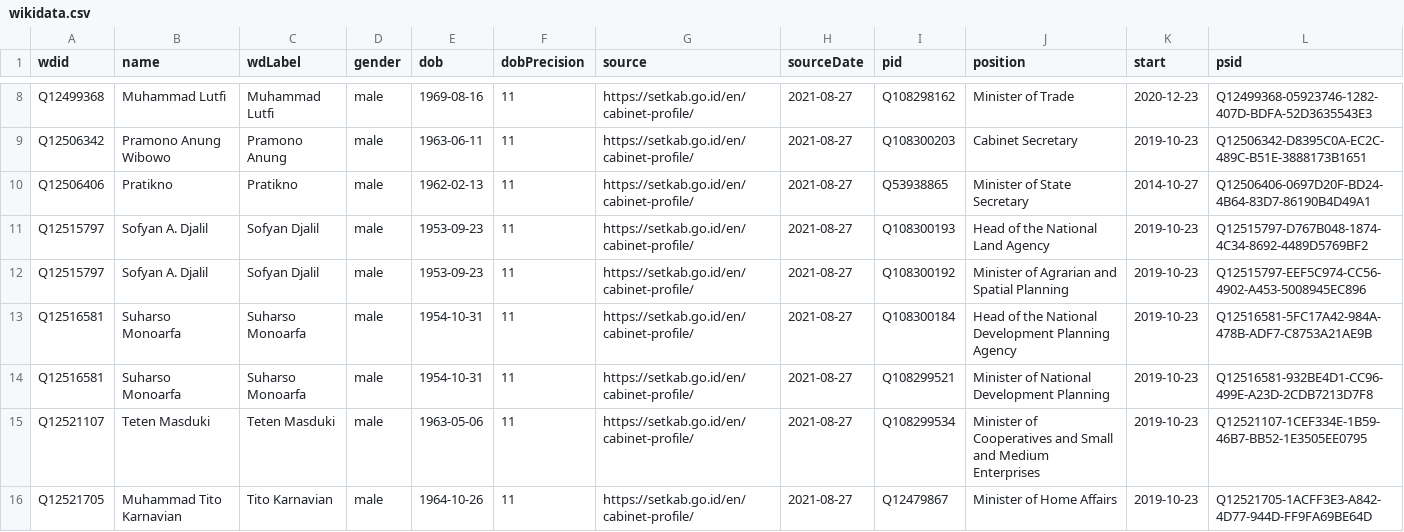
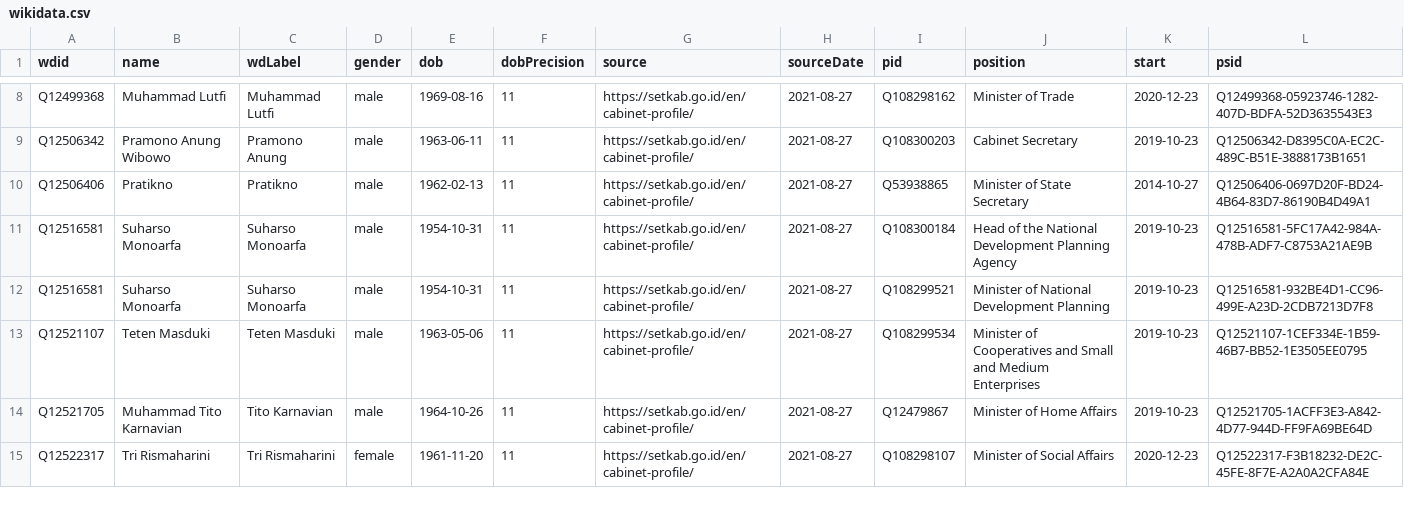
Before and after one commit to every-politician-scrapers/indonesia-ministers, a CSV file: sources/official/wikidata.csv, drawn as a sheet; only a part is shown, gaps mark what is left out; the shorter side is filled out with more unchanged rows; removed rows and columns are numbered as before the commit, all else as after; the diff covers the shown part only; the diff names each change by its address in the sheet, - before the commit and + after, or states it on an @@ line.

Commit message:
Compare external sources to Wikidata

```diff
--- a/sources/official/wikidata.csv
+++ b/sources/official/wikidata.csv
-row 11: Q12515797 | Sofyan A. Djalil | Sofyan Djalil | male | 1953-09-23 | 11 | https://setkab.go.id/en/cabinet-profile/ | 2021-08-27 | Q108300193 | Head of the National Land Agency | 2019-10-23 | Q12515797-D767B048-1874-4C34-8692-4489D5769BF2
-row 12: Q12515797 | Sofyan A. Djalil | Sofyan Djalil | male | 1953-09-23 | 11 | https://setkab.go.id/en/cabinet-profile/ | 2021-08-27 | Q108300192 | Minister of Agrarian and Spatial Planning | 2019-10-23 | Q12515797-EEF5C974-CC56-4902-A453-5008945EC896
```
Also changed, not shown: 1 added row, 1 removed row and 7 edited cells elsewhere in this file, 2 other files.
